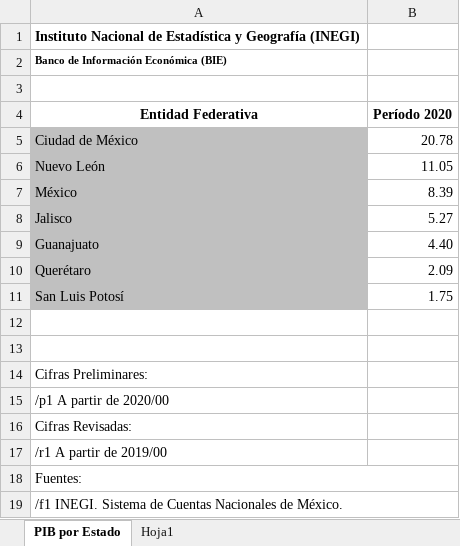
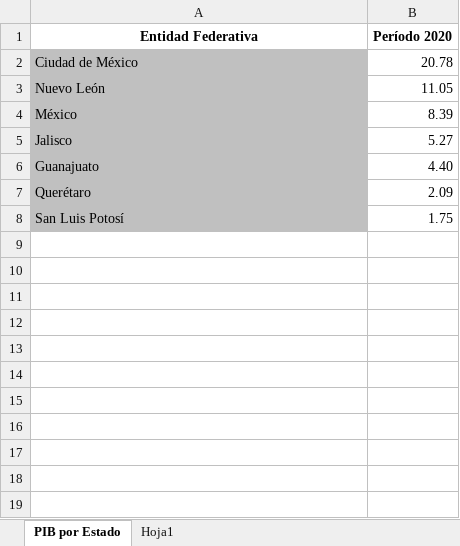
Before and after one commit to marycarmenbuju/An-lisis-datos, an Excel workbook: Datos 1.1.xlsx, sheet PIB por Estado, drawn as a sheet; values as stored, in another font and other column widths than the file's, no borders; charts and pictures not drawn; the diff names each change by its address in the sheet, - before the commit and + after, or states it on an @@ line.

Commit message:
Add files via upload

```diff
--- a/Datos 1.1.xlsx (sheet PIB por Estado)
+++ b/Datos 1.1.xlsx (sheet PIB por Estado)
-row 1: Instituto Nacional de Estadística y Geografía (INEGI)
-row 2: Banco de Información Económica (BIE)
-row 3: (empty)
-row 12: (empty)
-row 13: (empty)
-row 14: Cifras Preliminares:
-row 15: /p1 A partir de 2020/00
-row 16: Cifras Revisadas:
-row 17: /r1 A partir de 2019/00
-row 18: Fuentes:
-row 19: /f1 INEGI. Sistema de Cuentas Nacionales de México.
```
Also changed, not shown: charts or pictures.
